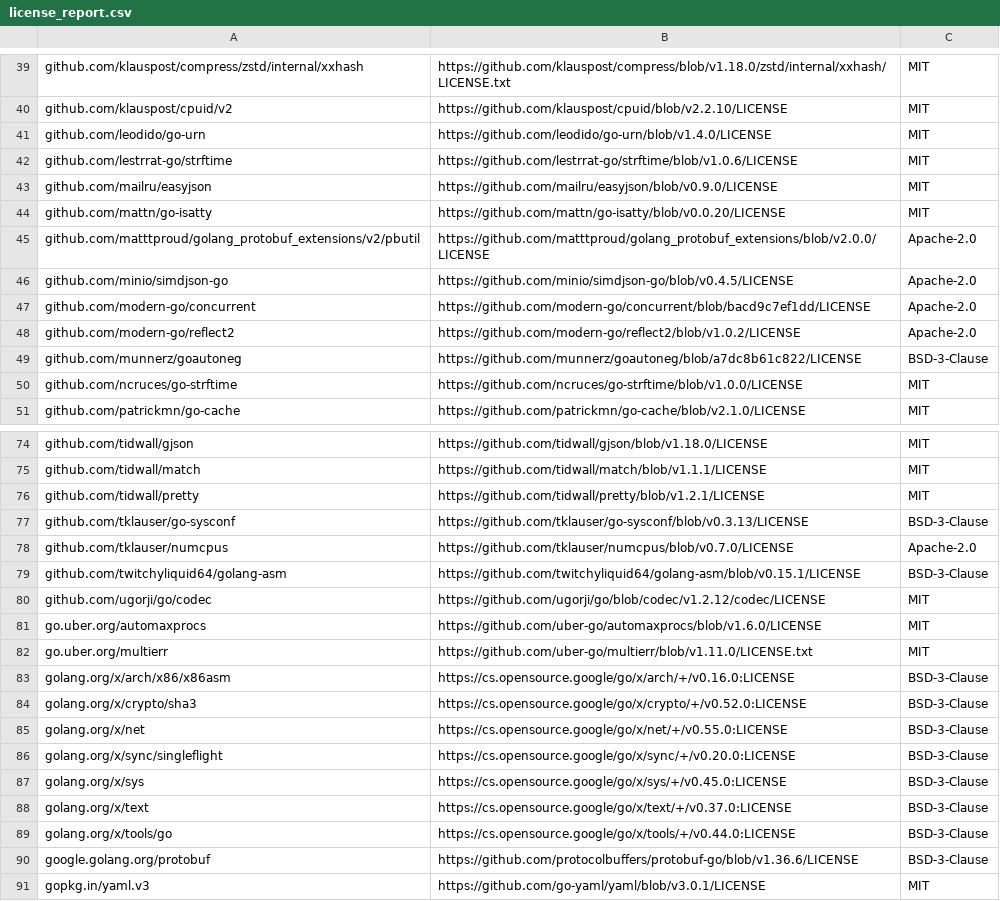
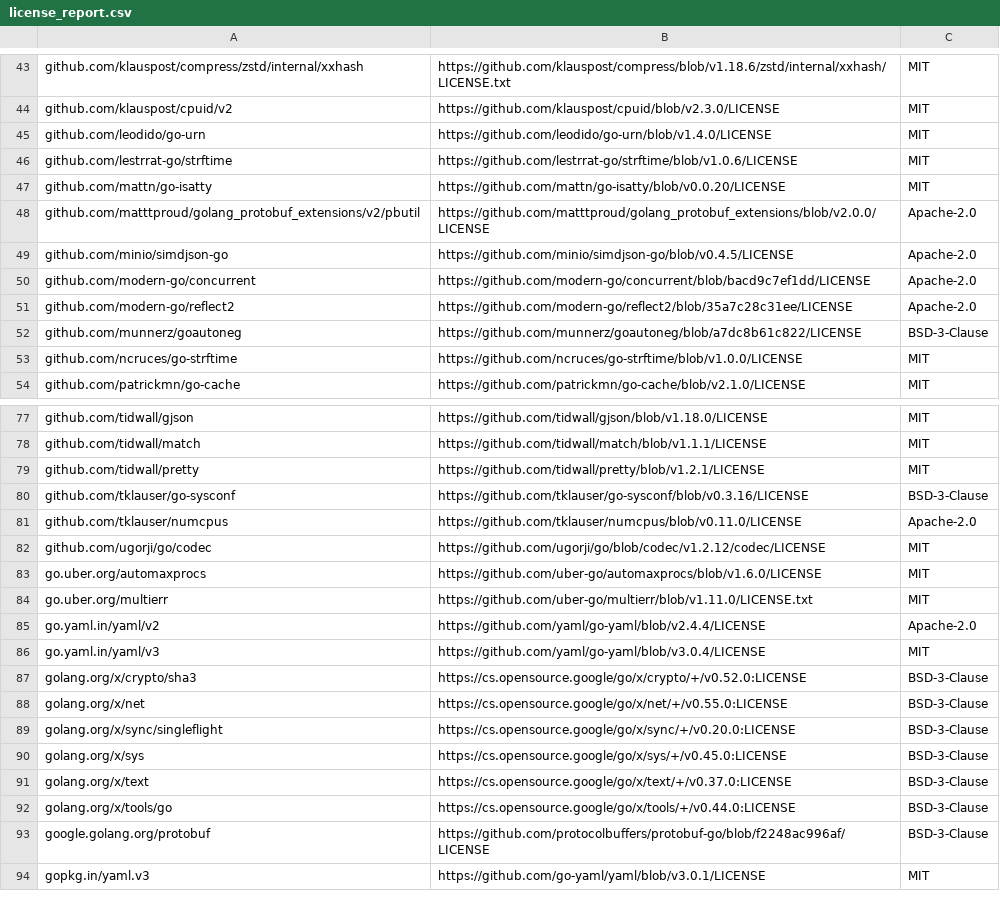
Before and after one commit to taosdata/taosadapter, a CSV file: license_report.csv, drawn as a sheet; only a part is shown, gaps mark what is left out; removed rows and columns are numbered as before the commit, all else as after; the diff covers the shown part only; the diff names each change by its address in the sheet, - before the commit and + after, or states it on an @@ line.

Commit message:
Merge commit 'b98670507028484e48de1448c70119f6d2d7a0db' into chore/github-main-0605

```diff
--- a/license_report.csv
+++ b/license_report.csv
-B43: https://github.com/klauspost/compress/blob/v1.18.0/zstd/internal/xxhash/LICENSE.txt
+B43: https://github.com/klauspost/compress/blob/v1.18.6/zstd/internal/xxhash/LICENSE.txt
-B44: https://github.com/klauspost/cpuid/blob/v2.2.10/LICENSE
+B44: https://github.com/klauspost/cpuid/blob/v2.3.0/LICENSE
-row 43: github.com/mailru/easyjson | https://github.com/mailru/easyjson/blob/v0.9.0/LICENSE | MIT
-B51: https://github.com/modern-go/reflect2/blob/v1.0.2/LICENSE
+B51: https://github.com/modern-go/reflect2/blob/35a7c28c31ee/LICENSE
-B80: https://github.com/tklauser/go-sysconf/blob/v0.3.13/LICENSE
+B80: https://github.com/tklauser/go-sysconf/blob/v0.3.16/LICENSE
-B81: https://github.com/tklauser/numcpus/blob/v0.7.0/LICENSE
+B81: https://github.com/tklauser/numcpus/blob/v0.11.0/LICENSE
-row 79: github.com/twitchyliquid64/golang-asm | https://github.com/twitchyliquid64/golang-asm/blob/v0.15.1/LICENSE | BSD-3-Clause
-row 83: golang.org/x/arch/x86/x86asm | https://cs.opensource.google/go/x/arch/+/v0.16.0:LICENSE | BSD-3-Clause
+row 85: go.yaml.in/yaml/v2 | https://github.com/yaml/go-yaml/blob/v2.4.4/LICENSE | Apache-2.0
+row 86: go.yaml.in/yaml/v3 | https://github.com/yaml/go-yaml/blob/v3.0.4/LICENSE | MIT
-B93: https://github.com/protocolbuffers/protobuf-go/blob/v1.36.6/LICENSE
+B93: https://github.com/protocolbuffers/protobuf-go/blob/f2248ac996af/LICENSE
```
Also changed, not shown: 7 added rows, 3 removed rows and 24 edited cells elsewhere in this file, 7 other files.
